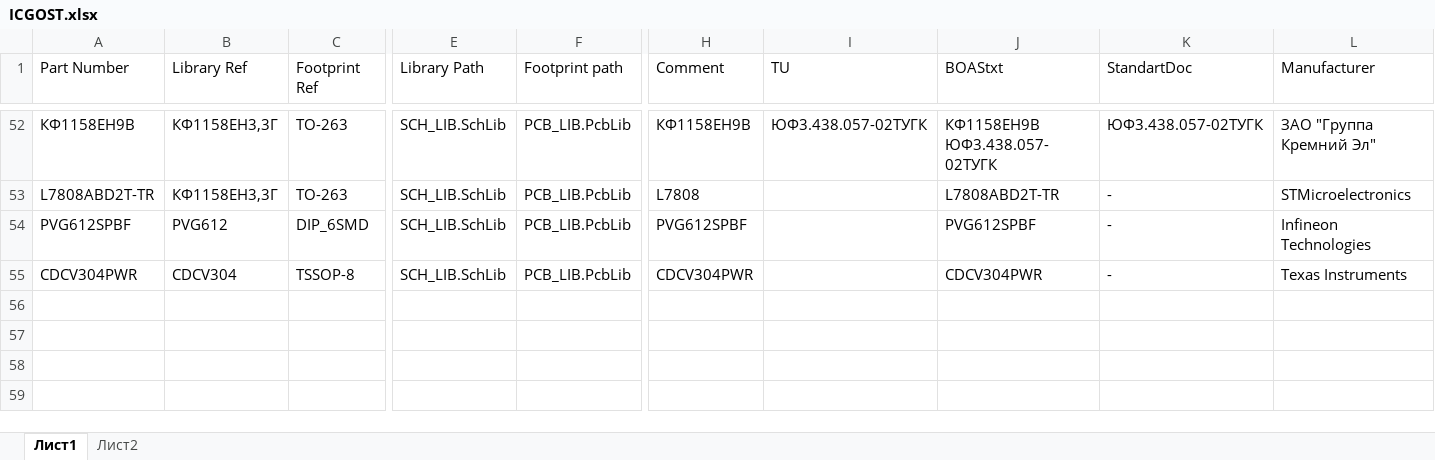
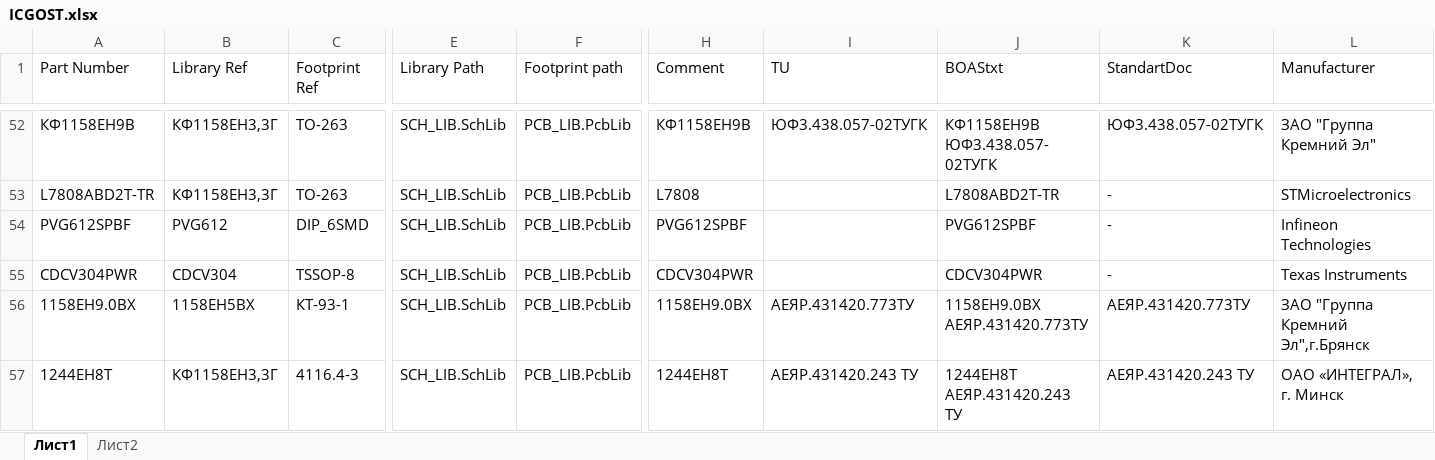
Before and after one commit to work5lov/LibrariesGOST, an Excel workbook: ICGOST.xlsx, sheet Лист1, drawn as a sheet; only a part is shown, gaps mark what is left out; values as stored, in another font and other column widths than the file's, no borders; rows hold the shown columns only; the diff names each change by its address in the sheet, - before the commit and + after, or states it on an @@ line.

```diff
--- a/ICGOST.xlsx (sheet Лист1)
+++ b/ICGOST.xlsx (sheet Лист1)
+row 56: 1158ЕН9.0ВХ | 1158ЕН5ВХ | КТ-93-1 | SCH_LIB.SchLib | PCB_LIB.PcbLib | 1158ЕН9.0ВХ | АЕЯР.431420.773ТУ | 1158ЕН9.0ВХ АЕЯР.431420.773ТУ | АЕЯР.431420.773ТУ | ЗАО "Группа Кремний Эл",г.Брянск
+row 57: 1244ЕН8Т | КФ1158ЕН3,3Г | 4116.4-3 | SCH_LIB.SchLib | PCB_LIB.PcbLib | 1244ЕН8Т | АЕЯР.431420.243 ТУ | 1244ЕН8Т АЕЯР.431420.243 ТУ | АЕЯР.431420.243 ТУ | ОАО «ИНТЕГРАЛ», г. Минск
```
Also changed, not shown: CapGOST.xlsx, GOST_Templates/шаблоны/ВПизБУМ.xlsx, 7 other files.
